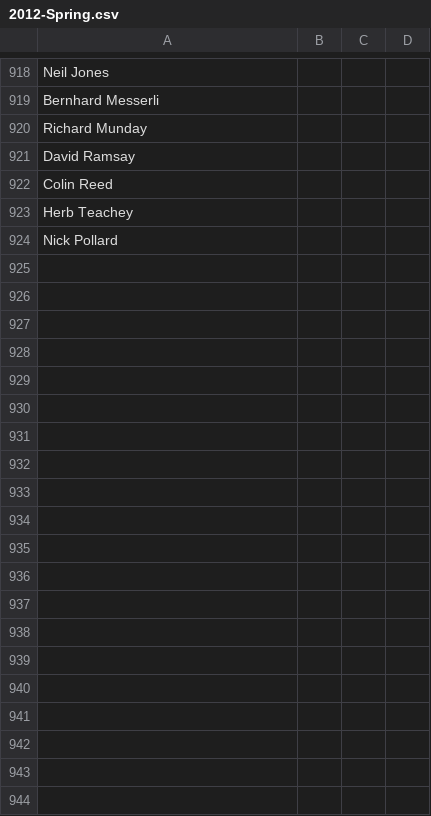
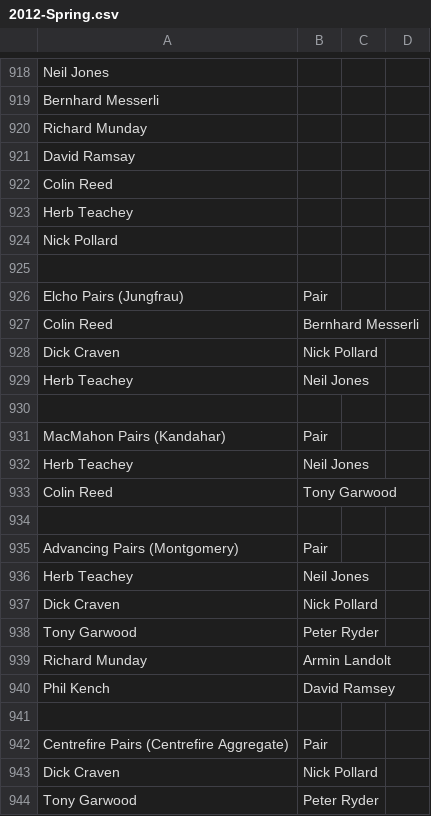
Before and after one commit to wmanley/BAR-Results-Parser, a CSV file: csv/2012-Spring.csv, drawn as a sheet; only a part is shown, gaps mark what is left out; the diff covers the shown part only; the diff names each change by its address in the sheet, - before the commit and + after, or states it on an @@ line.

Commit message:
2012-Spring: Add preliminary pairs
This is the list of pairs I received from Peter Ryder at the beginning
of the week.  It has changed since but this is a good first cut pending
receiving the updated list.

```diff
--- a/csv/2012-Spring.csv
+++ b/csv/2012-Spring.csv
+row 925: (empty)
+row 926: Elcho Pairs (Jungfrau) | Pair
+row 927: Colin Reed | Bernhard Messerli
+row 928: Dick Craven | Nick Pollard
+row 929: Herb Teachey | Neil Jones
+row 930: (empty)
+row 931: MacMahon Pairs (Kandahar) | Pair
+row 932: Herb Teachey | Neil Jones
+row 933: Colin Reed | Tony Garwood
+row 934: (empty)
+row 935: Advancing Pairs (Montgomery) | Pair
+row 936: Herb Teachey | Neil Jones
+row 937: Dick Craven | Nick Pollard
+row 938: Tony Garwood | Peter Ryder
+row 939: Richard Munday | Armin Landolt
+row 940: Phil Kench | David Ramsey
+row 941: (empty)
+row 942: Centrefire Pairs (Centrefire Aggregate) | Pair
+row 943: Dick Craven | Nick Pollard
+row 944: Tony Garwood | Peter Ryder
```
Also changed, not shown: 52 added rows elsewhere in this file.
